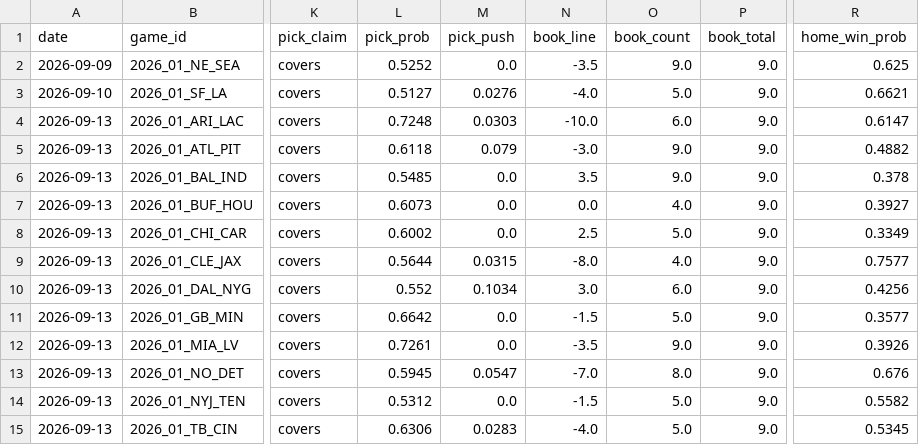
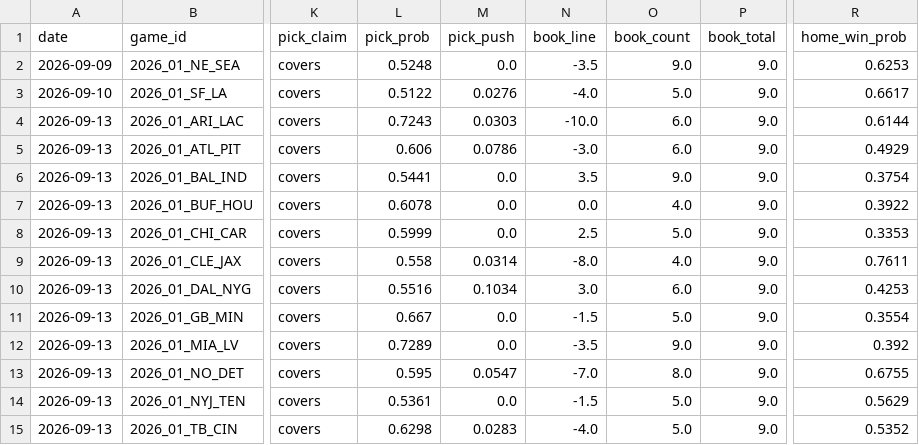
Before and after one commit to azcal/forecasting-lab, a CSV file: data/picks.csv, drawn as a sheet; only a part is shown, gaps mark what is left out; the diff covers the shown part only; the diff names each change by its address in the sheet, - before the commit and + after, or states it on an @@ line.

```diff
--- a/data/picks.csv
+++ b/data/picks.csv
-L2 (pick_prob): 0.5252
+L2 (pick_prob): 0.5248
-R2 (home_win_prob): 0.625
+R2 (home_win_prob): 0.6253
-L3 (pick_prob): 0.5127
+L3 (pick_prob): 0.5122
-R3 (home_win_prob): 0.6621
+R3 (home_win_prob): 0.6617
-L4 (pick_prob): 0.7248
+L4 (pick_prob): 0.7243
-R4 (home_win_prob): 0.6147
+R4 (home_win_prob): 0.6144
-L5 (pick_prob): 0.6118
+L5 (pick_prob): 0.606
-M5 (pick_push): 0.079
+M5 (pick_push): 0.0786
-O5 (book_count): 9.0
+O5 (book_count): 6.0
-R5 (home_win_prob): 0.4882
+R5 (home_win_prob): 0.4929
-L6 (pick_prob): 0.5485
+L6 (pick_prob): 0.5441
-R6 (home_win_prob): 0.378
+R6 (home_win_prob): 0.3754
-L7 (pick_prob): 0.6073
+L7 (pick_prob): 0.6078
-R7 (home_win_prob): 0.3927
+R7 (home_win_prob): 0.3922
-L8 (pick_prob): 0.6002
+L8 (pick_prob): 0.5999
-R8 (home_win_prob): 0.3349
+R8 (home_win_prob): 0.3353
-L9 (pick_prob): 0.5644
+L9 (pick_prob): 0.558
-M9 (pick_push): 0.0315
+M9 (pick_push): 0.0314
-R9 (home_win_prob): 0.7577
+R9 (home_win_prob): 0.7611
-L10 (pick_prob): 0.552
+L10 (pick_prob): 0.5516
-R10 (home_win_prob): 0.4256
+R10 (home_win_prob): 0.4253
-L11 (pick_prob): 0.6642
+L11 (pick_prob): 0.667
-R11 (home_win_prob): 0.3577
+R11 (home_win_prob): 0.3554
-L12 (pick_prob): 0.7261
+L12 (pick_prob): 0.7289
-R12 (home_win_prob): 0.3926
+R12 (home_win_prob): 0.392
-L13 (pick_prob): 0.5945
+L13 (pick_prob): 0.595
-R13 (home_win_prob): 0.676
+R13 (home_win_prob): 0.6755
-L14 (pick_prob): 0.5312
+L14 (pick_prob): 0.5361
-R14 (home_win_prob): 0.5582
+R14 (home_win_prob): 0.5629
-L15 (pick_prob): 0.6306
+L15 (pick_prob): 0.6298
-R15 (home_win_prob): 0.5345
+R15 (home_win_prob): 0.5352
```
Also changed, not shown: 10 edited cells elsewhere in this file, data/cs2.csv, data/mma.csv, 4 other files.
